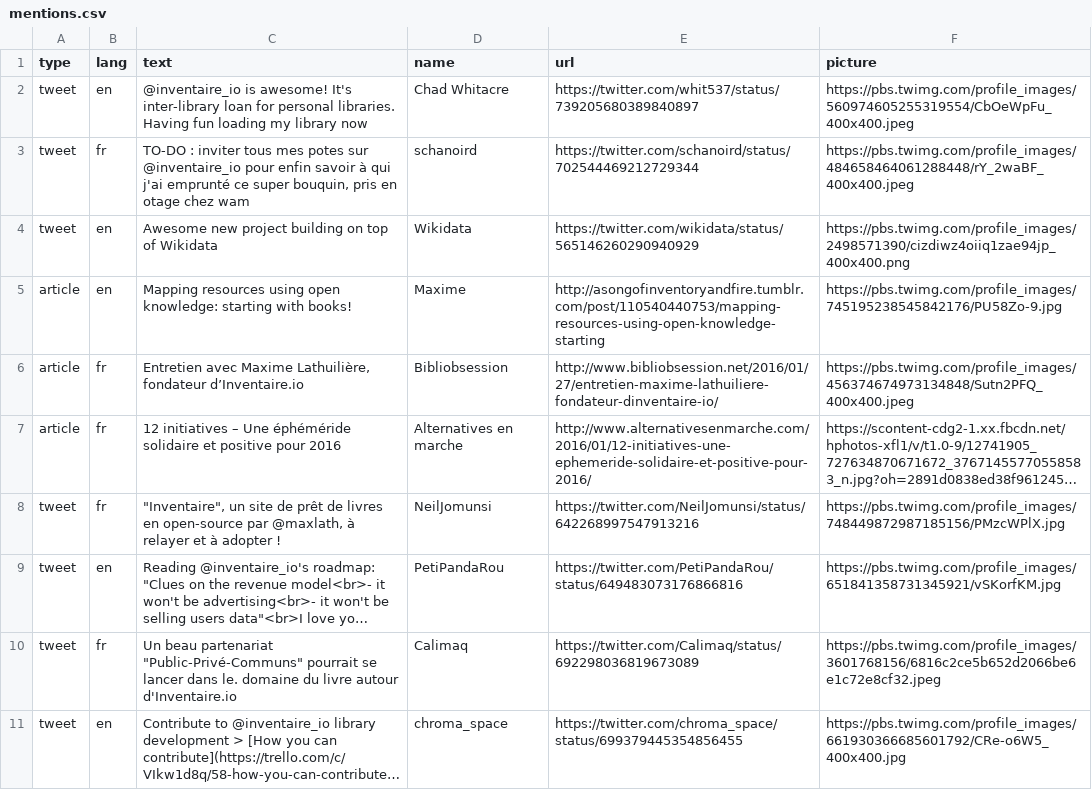
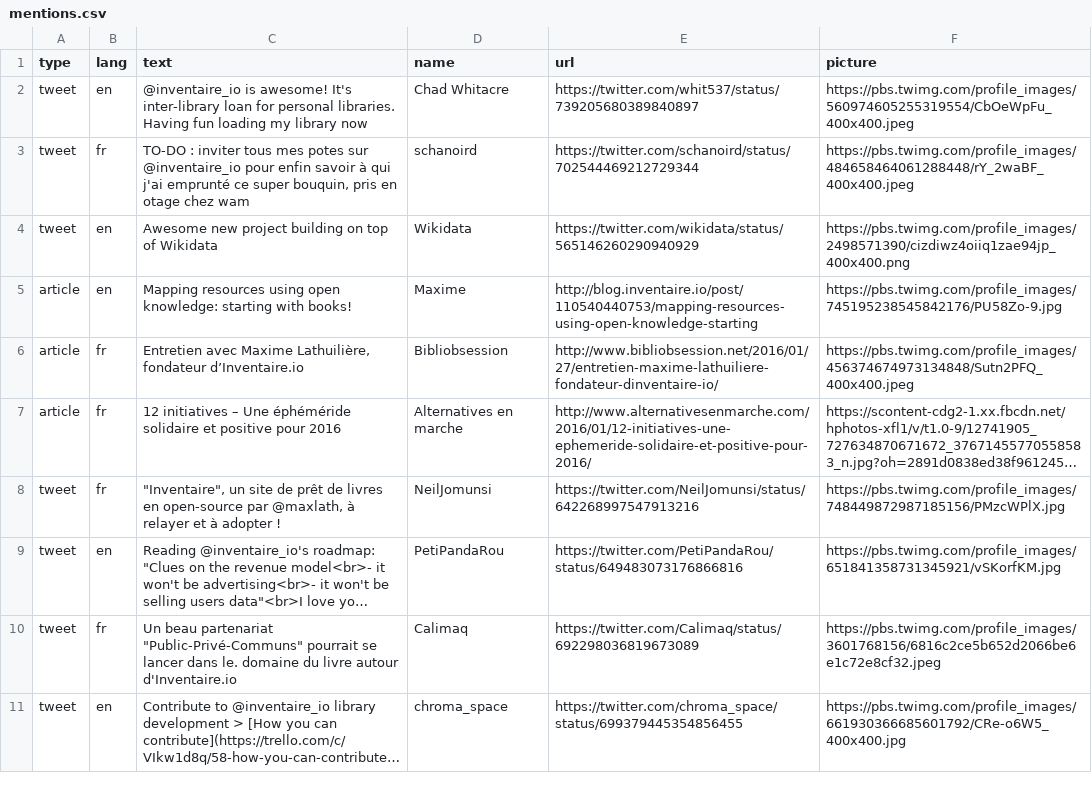
Before and after one commit to inventaire/inventaire-client, a CSV file: scripts/assets/mentions.csv, drawn as a sheet; only a part is shown; long unchanged cells end in ….

Commit message:
updated blog url

```diff
--- a/scripts/assets/mentions.csv
+++ b/scripts/assets/mentions.csv
@@ -4,3 +4,3 @@ tweet,fr,"TO-DO : inviter tous mes potes sur @inventaire_io pour enfin savoir à
 tweet,en,Awesome new project building on top of Wikidata,Wikidata,https://twitter.com/wikidata/status/565146260290940929,https://pbs.twimg.com/profile_images/2498571390/cizdiwz4oiiq1zae94jp_400x400.png
-article,en,Mapping resources using open knowledge: starting with books!,Maxime,http://asongofinventoryandfire.tumblr.com/post/110540440753/mapping-resources-using-open-knowledge-starting,https://pbs.twimg.com/profile_images/745195238545842176/PU58Zo-9.jpg
+article,en,Mapping resources using open knowledge: starting with books!,Maxime,http://blog.inventaire.io/post/110540440753/mapping-resources-using-open-knowledge-starting,https://pbs.twimg.com/profile_images/745195238545842176/PU58Zo-9.jpg
 article,fr,"Entretien avec Maxime Lathuilière, fondateur d’Inventaire.io",Bibliobsession ,http://www.bibliobsession.net/2016/01/27/entretien-maxime-lathuiliere-fondateur-dinventaire-io/,https://pbs.twimg.com/profile_images/456374674973134848/Sutn2PFQ_400x400.jpeg
```
Also changed, not shown: 1 other file.
